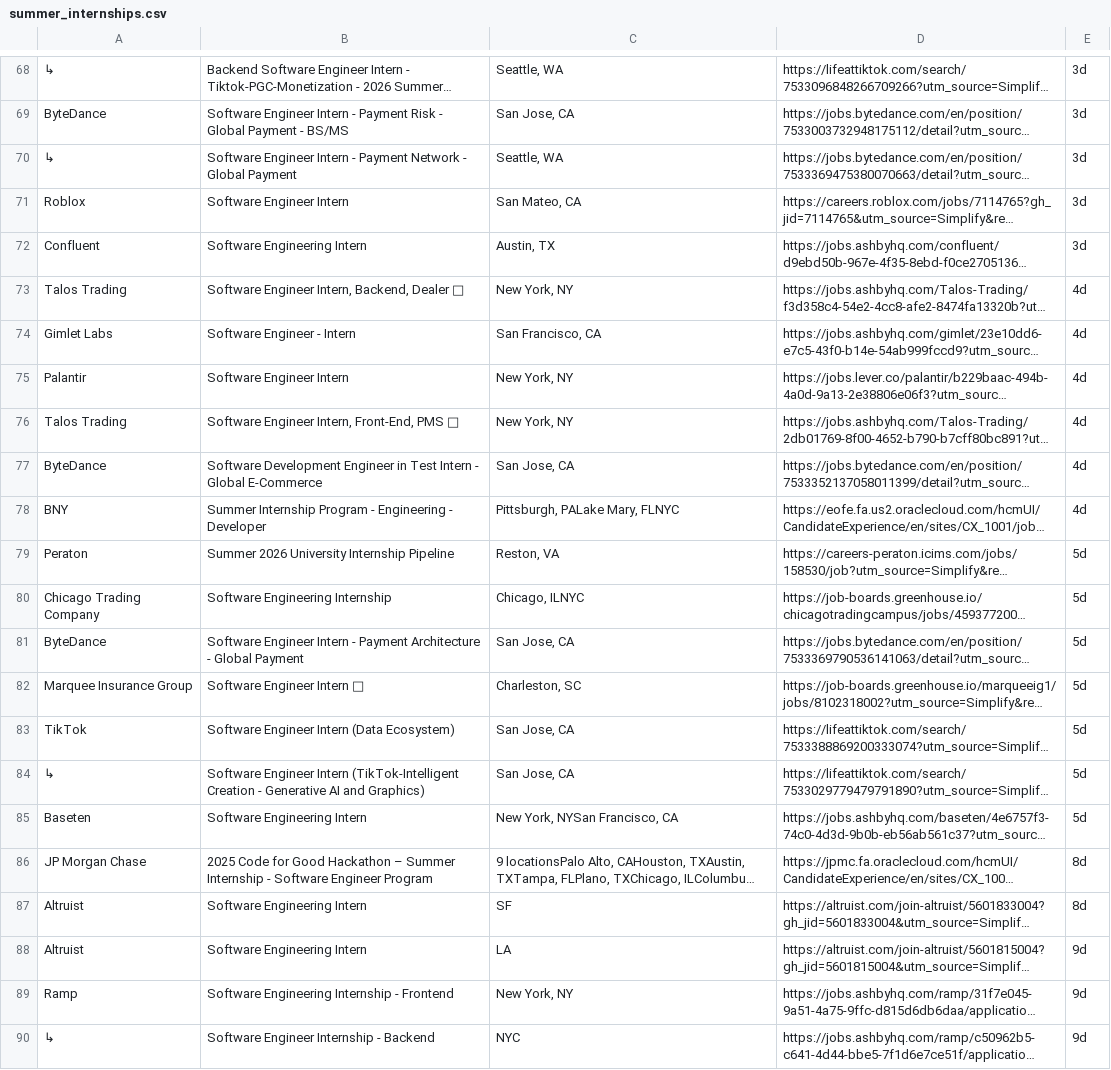
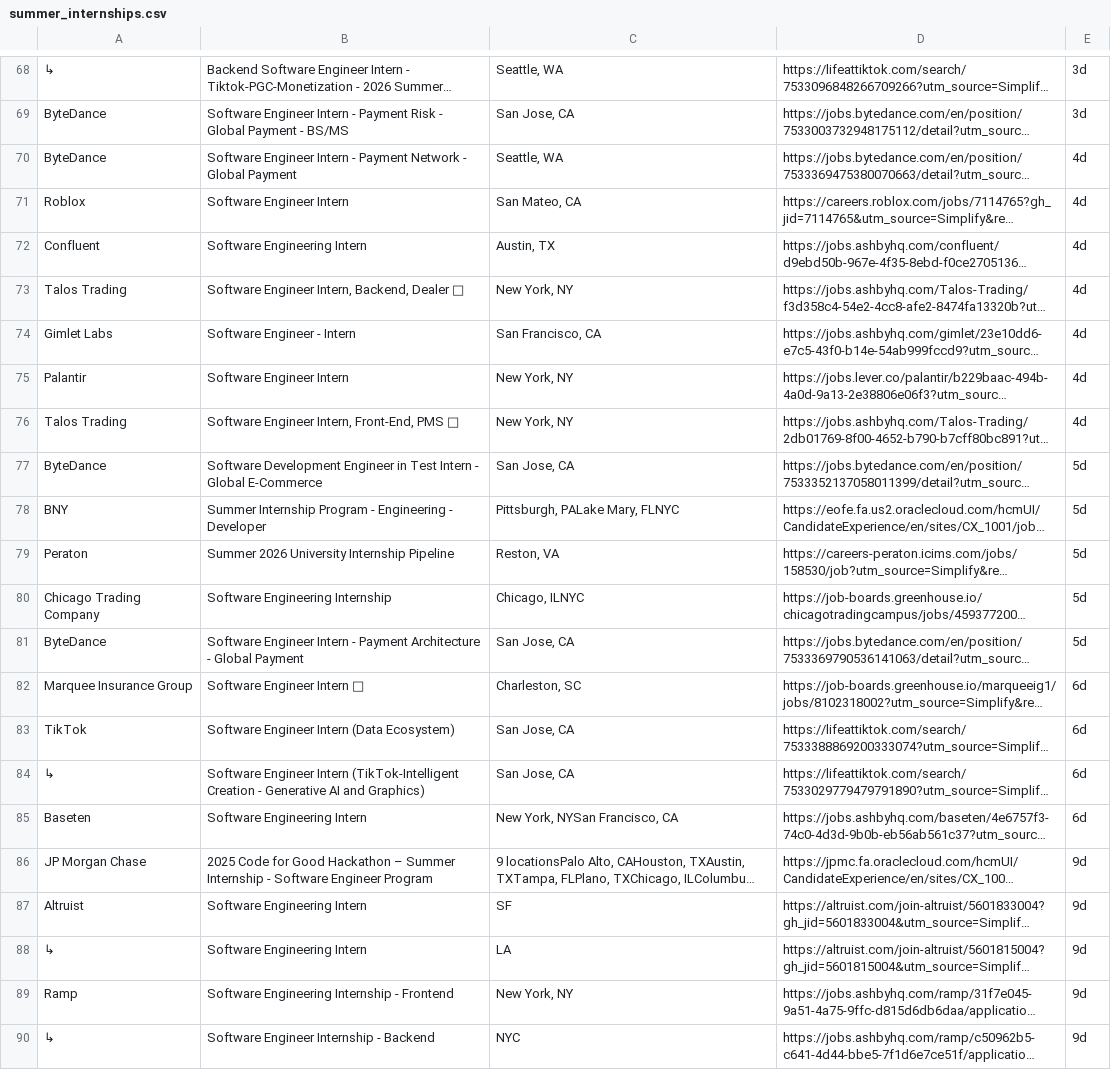
Before and after one commit to lenovocho86-code/job, a CSV file: scraped_jobs/summer_internships.csv, drawn as a sheet; only a part is shown, gaps mark what is left out; long unchanged cells end in …; the diff covers the shown part only; the diff names each change by its address in the sheet, - before the commit and + after, or states it on an @@ line.

```diff
--- a/scraped_jobs/summer_internships.csv
+++ b/scraped_jobs/summer_internships.csv
-A70: ↳
+A70: ByteDance
-E70:E72: 3d
+E70:E72: 4d
-E77:E78: 4d
+E77:E78: 5d
-E82:E85: 5d
+E82:E85: 6d
-E86:E87: 8d
+E86:E87: 9d
-A88: Altruist
+A88: ↳
```
Also changed, not shown: 21 edited cells elsewhere in this file.
